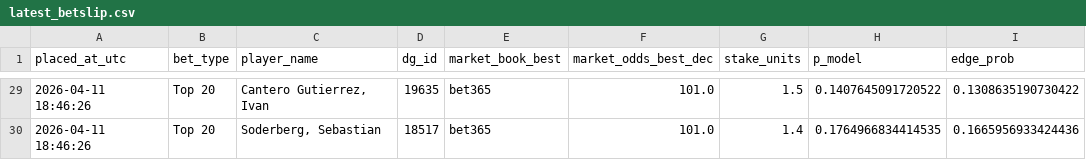
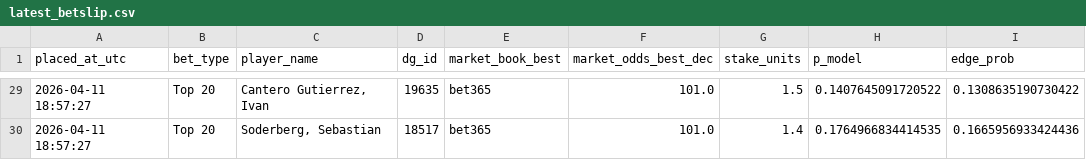
Before and after one commit to conormaccallum/golf-bets-outputs, a CSV file: dp/latest_betslip.csv, drawn as a sheet; only a part is shown, gaps mark what is left out; the diff covers the shown part only; the diff names each change by its address in the sheet, - before the commit and + after, or states it on an @@ line.

```diff
--- a/dp/latest_betslip.csv
+++ b/dp/latest_betslip.csv
-A29:A30 (placed_at_utc): 2026-04-11 18:46:26
+A29:A30 (placed_at_utc): 2026-04-11 18:57:27
```
Also changed, not shown: 27 edited cells elsewhere in this file, 1 other file.
